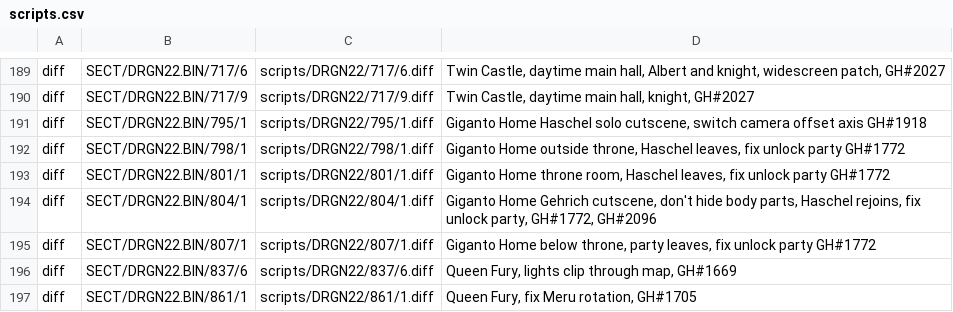
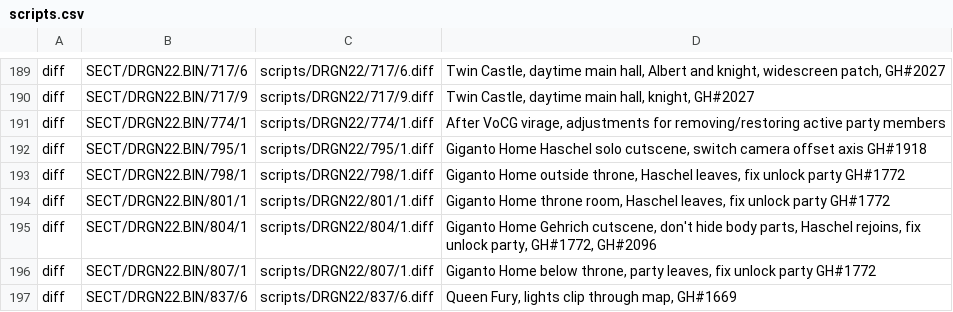
Before and after one commit to pkolb-dev/ArchiDragoon, a CSV file: patches/scripts.csv, drawn as a sheet; only a part is shown, gaps mark what is left out; the shorter side is filled out with more unchanged rows.

```diff
--- a/patches/scripts.csv
+++ b/patches/scripts.csv
@@ -190,2 +190,3 @@ diff,SECT/DRGN22.BIN/717/6,scripts/DRGN22/717/6.diff,"Twin Castle, daytime main
 diff,SECT/DRGN22.BIN/717/9,scripts/DRGN22/717/9.diff,"Twin Castle, daytime main hall, knight, GH#2027"
+diff,SECT/DRGN22.BIN/774/1,scripts/DRGN22/774/1.diff,"After VoCG virage, adjustments for removing/restoring active party members"
 diff,SECT/DRGN22.BIN/795/1,scripts/DRGN22/795/1.diff,"Giganto Home Haschel solo cutscene, switch camera offset axis GH#1918"
```
Also changed, not shown: patches/meta/descriptions.csv, patches/meta/params.csv, 13 other files.
